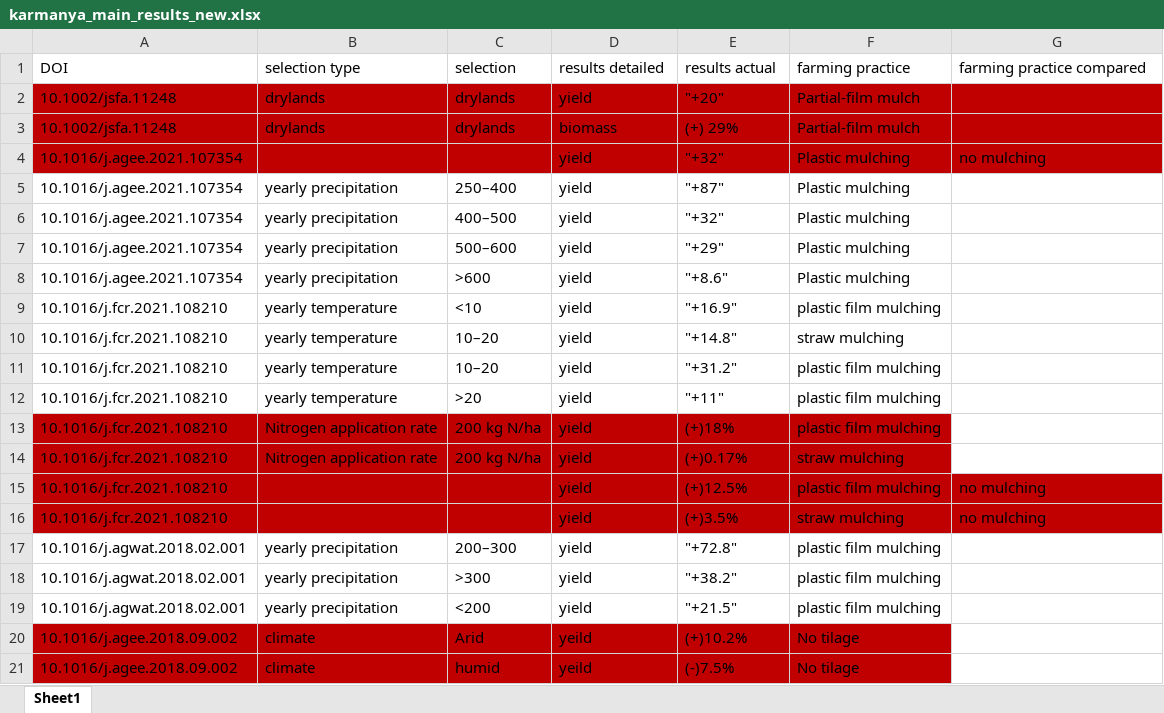
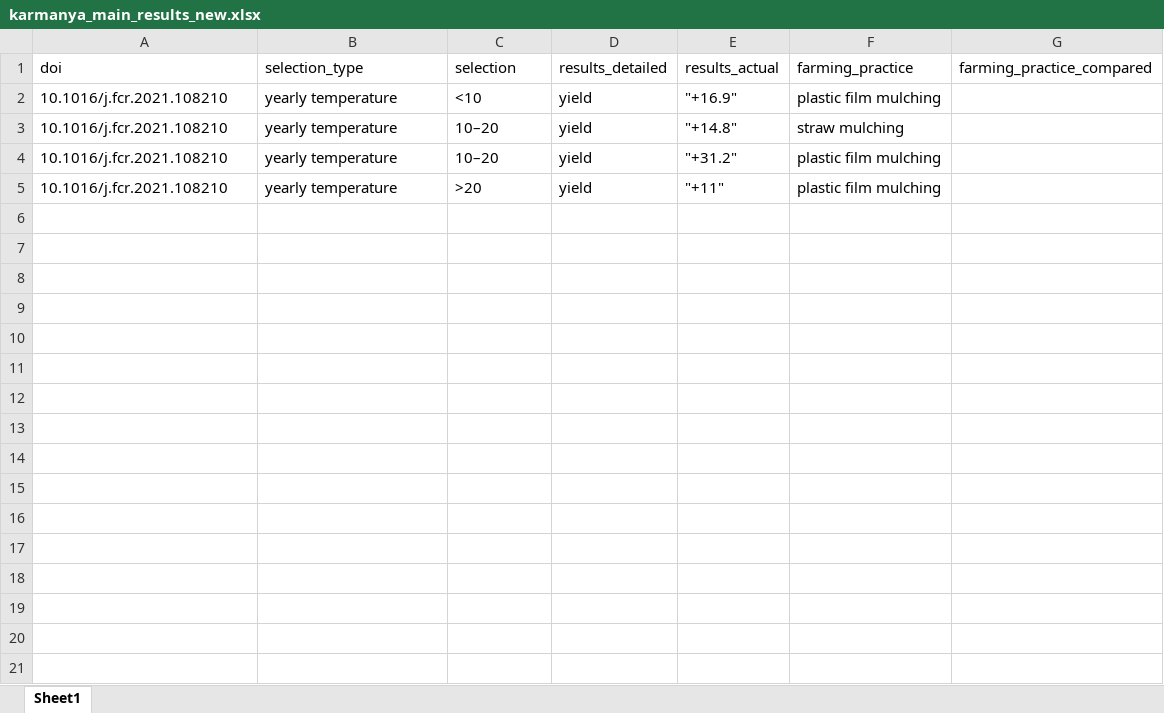
Before and after one commit to Aryyt/Master-Project-3, an Excel workbook: papers_processed/karmanya_main_results_new.xlsx, sheet Sheet1, drawn as a sheet; values as stored, in another font and other column widths than the file's, no borders; the diff names each change by its address in the sheet, - before the commit and + after, or states it on an @@ line.

```diff
--- a/papers_processed/karmanya_main_results_new.xlsx (sheet Sheet1)
+++ b/papers_processed/karmanya_main_results_new.xlsx (sheet Sheet1)
-A1: DOI
+A1: doi
-B1: selection type
+B1: selection_type
-D1: results detailed
+D1: results_detailed
-E1: results actual
+E1: results_actual
-F1: farming practice
+F1: farming_practice
-G1: farming practice compared
+G1: farming_practice_compared
-row 2: 10.1002/jsfa.11248 | drylands | drylands | yield | "+20" | Partial-film mulch
-row 3: 10.1002/jsfa.11248 | drylands | drylands | biomass | (+) 29% | Partial-film mulch
-row 4: 10.1016/j.agee.2021.107354 |  |  | yield | "+32" | Plastic mulching | no mulching
-row 5: 10.1016/j.agee.2021.107354 | yearly precipitation | 250–400 | yield | "+87" | Plastic mulching
-row 6: 10.1016/j.agee.2021.107354 | yearly precipitation | 400–500 | yield | "+32" | Plastic mulching
-row 7: 10.1016/j.agee.2021.107354 | yearly precipitation | 500–600 | yield | "+29" | Plastic mulching
-row 8: 10.1016/j.agee.2021.107354 | yearly precipitation | >600 | yield | "+8.6" | Plastic mulching
-row 13: 10.1016/j.fcr.2021.108210 | Nitrogen application rate | 200 kg N/ha | yield | (+)18% | plastic film mulching
-row 14: 10.1016/j.fcr.2021.108210 | Nitrogen application rate | 200 kg N/ha | yield | (+)0.17% | straw mulching
-row 15: 10.1016/j.fcr.2021.108210 |  |  | yield | (+)12.5% | plastic film mulching | no mulching
-row 16: 10.1016/j.fcr.2021.108210 |  |  | yield | (+)3.5% | straw mulching | no mulching
-row 17: 10.1016/j.agwat.2018.02.001 | yearly precipitation | 200–300 | yield | "+72.8" | plastic film mulching
-row 18: 10.1016/j.agwat.2018.02.001 | yearly precipitation | >300 | yield | "+38.2" | plastic film mulching
-row 19: 10.1016/j.agwat.2018.02.001 | yearly precipitation | <200 | yield | "+21.5" | plastic film mulching
-row 20: 10.1016/j.agee.2018.09.002 | climate | Arid | yeild | (+)10.2% | No tilage
-row 21: 10.1016/j.agee.2018.09.002 | climate | humid | yeild | (-)7.5% | No tilage
```
Also changed, not shown: papers_processed/Paper16_data.xlsx, papers_processed/Paper33_data.xlsx, 11 other files.
